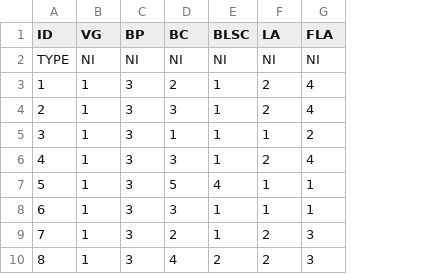
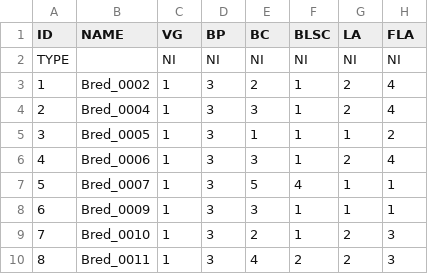
Before and after one commit to corehunter/corehunter3-r, a CSV file: inst/extdata/phenotypes.csv, drawn as a sheet; only a part is shown; the diff names each change by its address in the sheet, - before the commit and + after, or states it on an @@ line.

```diff
--- a/inst/extdata/phenotypes.csv
+++ b/inst/extdata/phenotypes.csv
+column B (NAME), rows 3-10: Bred_0002 | Bred_0004 | Bred_0005 | Bred_0006 | Bred_0007 | Bred_0009 | Bred_0010 | Bred_0011
```
Also changed, not shown: inst/extdata/genotypes.csv, 17 other files.
